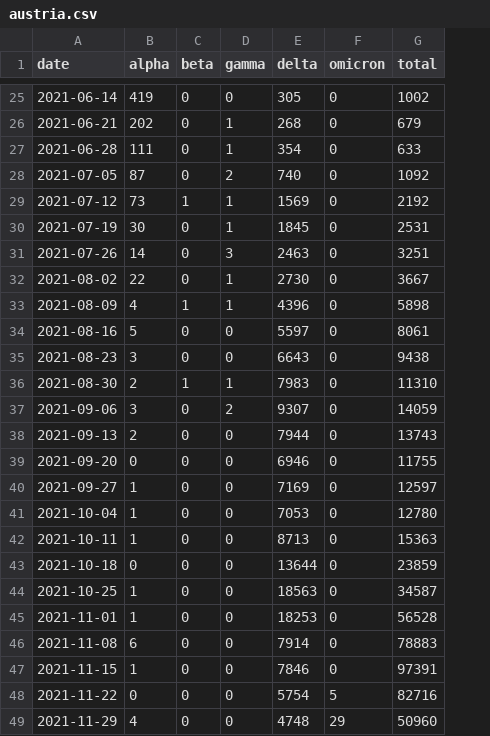
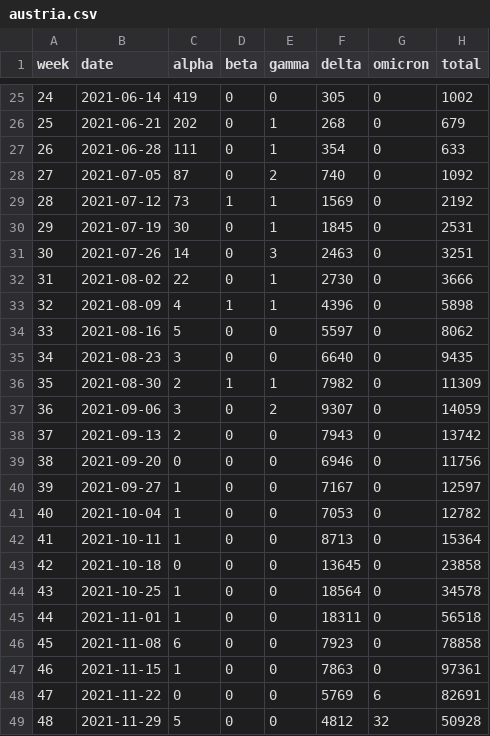
Before and after one commit to globaldothealth/covid19-omicron, a CSV file: austria/austria.csv, drawn as a sheet; only a part is shown, gaps mark what is left out; addresses are those after the commit; the diff covers the shown part only; the diff names each change by its address in the sheet, - before the commit and + after, or states it on an @@ line.

Commit message:
austria: update data

```diff
--- a/austria/austria.csv
+++ b/austria/austria.csv
+column A (week), rows 25-49: 24 | 25 | 26 | 27 | 28 | 29 | 30 | 31 | 32 | 33 | 34 | 35 | 36 | 37 | 38 | 39 | 40 | 41 | 42 | 43 | 44 | 45 | 46 | 47 | 48
-H32 (total): 3667
+H32 (total): 3666
-H34 (total): 8061
+H34 (total): 8062
-F35 (delta): 6643
+F35 (delta): 6640
-H35 (total): 9438
+H35 (total): 9435
-F36 (delta): 7983
+F36 (delta): 7982
-H36 (total): 11310
+H36 (total): 11309
-F38 (delta): 7944
+F38 (delta): 7943
-H38 (total): 13743
+H38 (total): 13742
-H39 (total): 11755
+H39 (total): 11756
-F40 (delta): 7169
+F40 (delta): 7167
-H41 (total): 12780
+H41 (total): 12782
-H42 (total): 15363
+H42 (total): 15364
-F43 (delta): 13644
+F43 (delta): 13645
-H43 (total): 23859
+H43 (total): 23858
-F44 (delta): 18563
+F44 (delta): 18564
-H44 (total): 34587
+H44 (total): 34578
-F45 (delta): 18253
+F45 (delta): 18311
-H45 (total): 56528
+H45 (total): 56518
-F46 (delta): 7914
+F46 (delta): 7923
-H46 (total): 78883
+H46 (total): 78858
-F47 (delta): 7846
+F47 (delta): 7863
-H47 (total): 97391
+H47 (total): 97361
-F48 (delta): 5754
+F48 (delta): 5769
-G48 (omicron): 5
+G48 (omicron): 6
-H48 (total): 82716
+H48 (total): 82691
-C49 (alpha): 4
+C49 (alpha): 5
-F49 (delta): 4748
+F49 (delta): 4812
-G49 (omicron): 29
+G49 (omicron): 32
-H49 (total): 50960
+H49 (total): 50928
```
Also changed, not shown: 1 added row and 10 edited cells elsewhere in this file, 2 other files.
